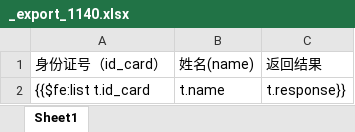
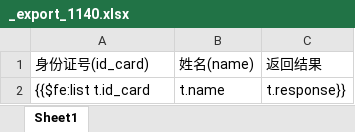
Before and after one commit to wuhe619/salescomm, an Excel workbook: src/main/resources/tp/_export_1140.xlsx, sheet Sheet1, drawn as a sheet; values as stored, in another font and other column widths than the file's, no borders; the diff names each change by its address in the sheet, - before the commit and + after, or states it on an @@ line.

```diff
--- a/src/main/resources/tp/_export_1140.xlsx (sheet Sheet1)
+++ b/src/main/resources/tp/_export_1140.xlsx (sheet Sheet1)
-A1: 身份证号（id_card）
+A1: 身份证号(id_card)
```
Also changed, not shown: src/main/resources/tp/1140.xlsx.
